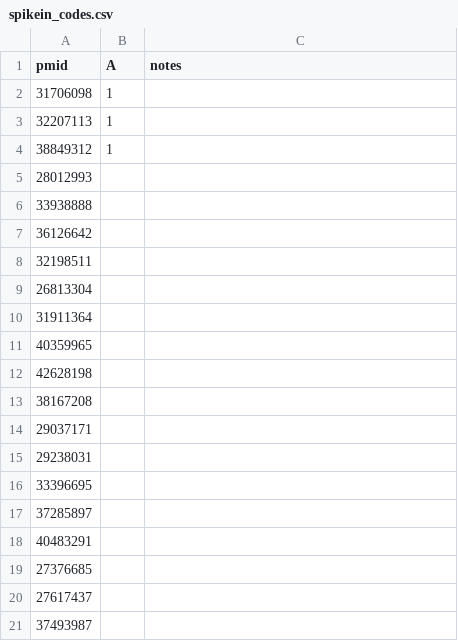
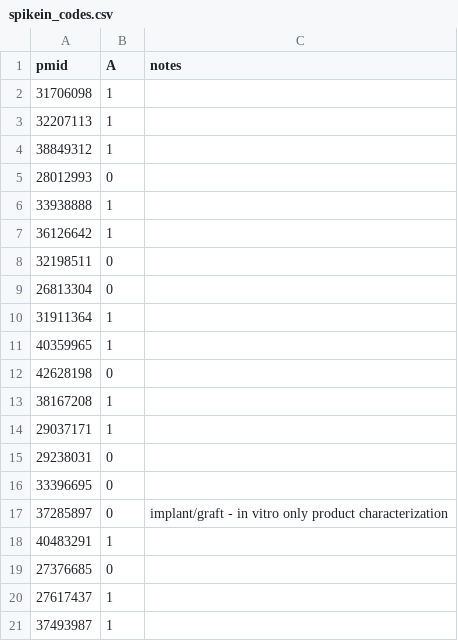
Before and after one commit to emilbbargfeldt/nam-tracker, a CSV file: studies/nam/pilot/spikein_codes.csv, drawn as a sheet.

```diff
--- a/studies/nam/pilot/spikein_codes.csv
+++ b/studies/nam/pilot/spikein_codes.csv
@@ -4,18 +4,18 @@ pmid,A,notes
 38849312,1,
-28012993,,
-33938888,,
-36126642,,
-32198511,,
-26813304,,
-31911364,,
-40359965,,
-42628198,,
-38167208,,
-29037171,,
-29238031,,
-33396695,,
-37285897,,
-40483291,,
-27376685,,
-27617437,,
-37493987,,
+28012993,0,
+33938888,1,
+36126642,1,
+32198511,0,
+26813304,0,
+31911364,1,
+40359965,1,
+42628198,0,
+38167208,1,
+29037171,1,
+29238031,0,
+33396695,0,
+37285897,0,implant/graft - in vitro only product characterization
+40483291,1,
+27376685,0,
+27617437,1,
+37493987,1,
```
